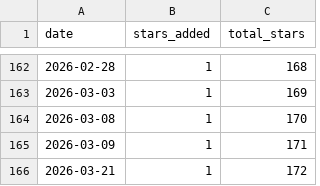
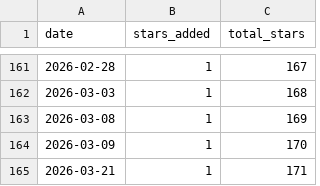
Before and after one commit to mtconnect/engagement-dashboard, a CSV file: data/stars/stars_daily.csv, drawn as a sheet; only a part is shown, gaps mark what is left out; the diff covers the shown part only.

```diff
--- a/data/stars/stars_daily.csv
+++ b/data/stars/stars_daily.csv
@@ -162,5 +161,5 @@ date,stars_added,total_stars
-2026-02-28,1,168
-2026-03-03,1,169
-2026-03-08,1,170
-2026-03-09,1,171
-2026-03-21,1,172
+2026-02-28,1,167
+2026-03-03,1,168
+2026-03-08,1,169
+2026-03-09,1,170
+2026-03-21,1,171
```
Also changed, not shown: 1 removed row and 26 edited cells elsewhere in this file, 1 other file.
